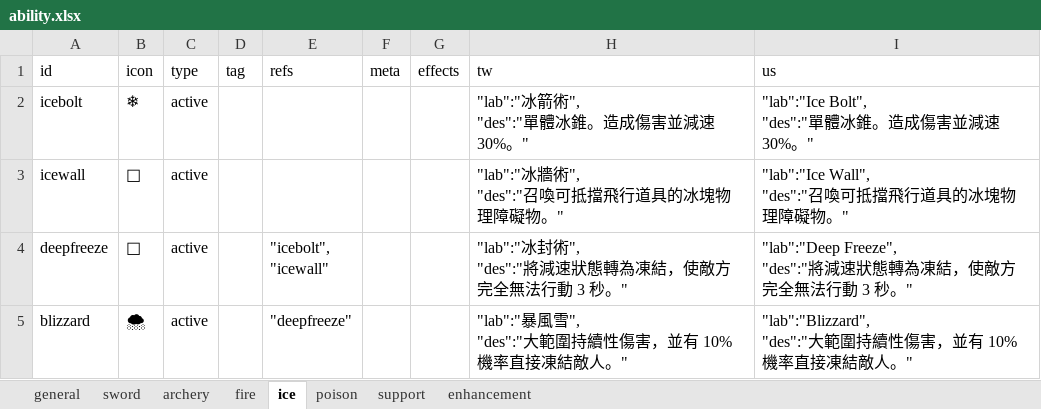
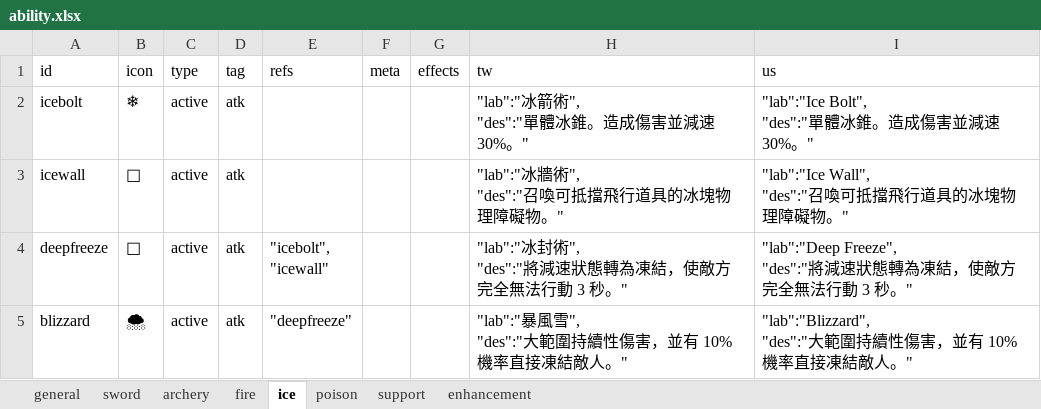
Before and after one commit to bwm0822/game_02, an Excel workbook: xls/ability.xlsx, sheet ice, drawn as a sheet; values as stored, in another font and other column widths than the file's, no borders; the diff names each change by its address in the sheet, - before the commit and + after, or states it on an @@ line.

```diff
--- a/xls/ability.xlsx (sheet ice)
+++ b/xls/ability.xlsx (sheet ice)
-D2:D5 (tag): (empty)
+D2:D5 (tag): atk
```
Also changed, not shown: sheet fire, sheet support, sheet sword, sheet enhancement, sheet poison, sheet archery, 4 other files.
